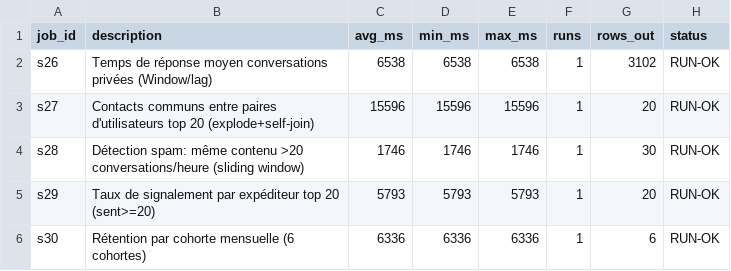
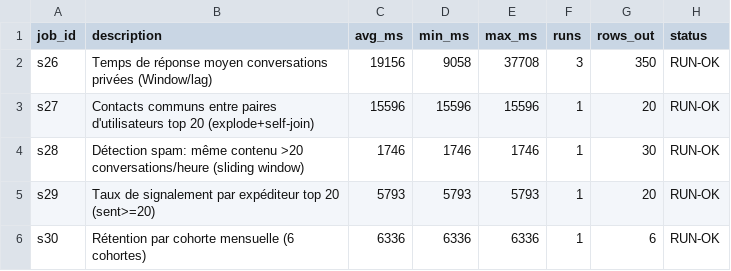
Before and after one commit to ImaneTech/messagerie-mongodb-spark, a CSV file: benchmarks/results/spark_jobs.csv, drawn as a sheet.

```diff
--- a/benchmarks/results/spark_jobs.csv
+++ b/benchmarks/results/spark_jobs.csv
@@ -1,3 +1,3 @@
 job_id,description,avg_ms,min_ms,max_ms,runs,rows_out,status
-s26,Temps de réponse moyen conversations privées (Window/lag),6538,6538,6538,1,3102,RUN-OK
+s26,Temps de réponse moyen conversations privées (Window/lag),19156,9058,37708,3,350,RUN-OK
 s27,Contacts communs entre paires d'utilisateurs top 20 (explode+self-join),15596,15596,15596,1,20,RUN-OK
```
Also changed, not shown: 2 other files.
